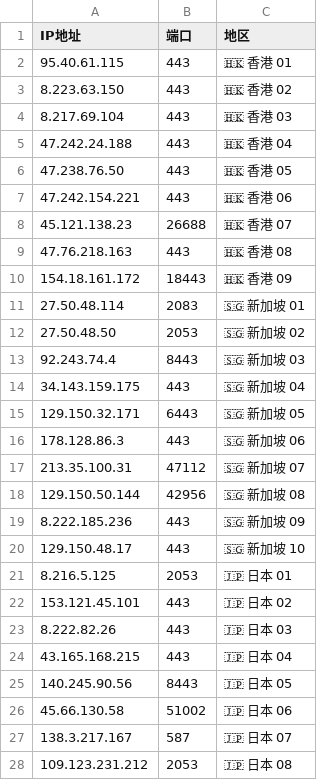
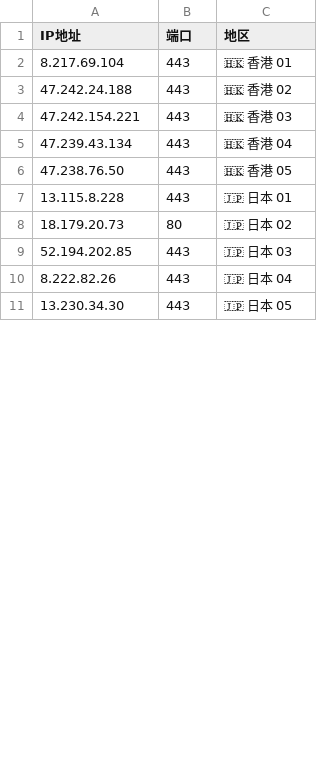
Before and after one commit to timezone0/Sub, a CSV file: generate-preferred-nodes/config/config.csv, drawn as a sheet; only a part is shown; the diff covers the shown part only.

```diff
--- a/generate-preferred-nodes/config/config.csv
+++ b/generate-preferred-nodes/config/config.csv
@@ -1,28 +1,11 @@
 IP地址,端口,地区
-95.40.61.115,443,🇭🇰 香港 01
-8.223.63.150,443,🇭🇰 香港 02
-8.217.69.104,443,🇭🇰 香港 03
-47.242.24.188,443,🇭🇰 香港 04
+8.217.69.104,443,🇭🇰 香港 01
+47.242.24.188,443,🇭🇰 香港 02
+47.242.154.221,443,🇭🇰 香港 03
+47.239.43.134,443,🇭🇰 香港 04
 47.238.76.50,443,🇭🇰 香港 05
-47.242.154.221,443,🇭🇰 香港 06
-45.121.138.23,26688,🇭🇰 香港 07
-47.76.218.163,443,🇭🇰 香港 08
-154.18.161.172,18443,🇭🇰 香港 09
-27.50.48.114,2083,🇸🇬 新加坡 01
-27.50.48.50,2053,🇸🇬 新加坡 02
-92.243.74.4,8443,🇸🇬 新加坡 03
-34.143.159.175,443,🇸🇬 新加坡 04
-129.150.32.171,6443,🇸🇬 新加坡 05
-178.128.86.3,443,🇸🇬 新加坡 06
-213.35.100.31,47112,🇸🇬 新加坡 07
-129.150.50.144,42956,🇸🇬 新加坡 08
-8.222.185.236,443,🇸🇬 新加坡 09
-129.150.48.17,443,🇸🇬 新加坡 10
-8.216.5.125,2053,🇯🇵 日本 01
-153.121.45.101,443,🇯🇵 日本 02
-8.222.82.26,443,🇯🇵 日本 03
-43.165.168.215,443,🇯🇵 日本 04
-140.245.90.56,8443,🇯🇵 日本 05
-45.66.130.58,51002,🇯🇵 日本 06
-138.3.217.167,587,🇯🇵 日本 07
-109.123.231.212,2053,🇯🇵 日本 08
+13.115.8.228,443,🇯🇵 日本 01
+18.179.20.73,80,🇯🇵 日本 02
+52.194.202.85,443,🇯🇵 日本 03
+8.222.82.26,443,🇯🇵 日本 04
+13.230.34.30,443,🇯🇵 日本 05
```
Also changed, not shown: 5 added rows, 26 removed rows and 6 edited cells elsewhere in this file, 55 other files.
